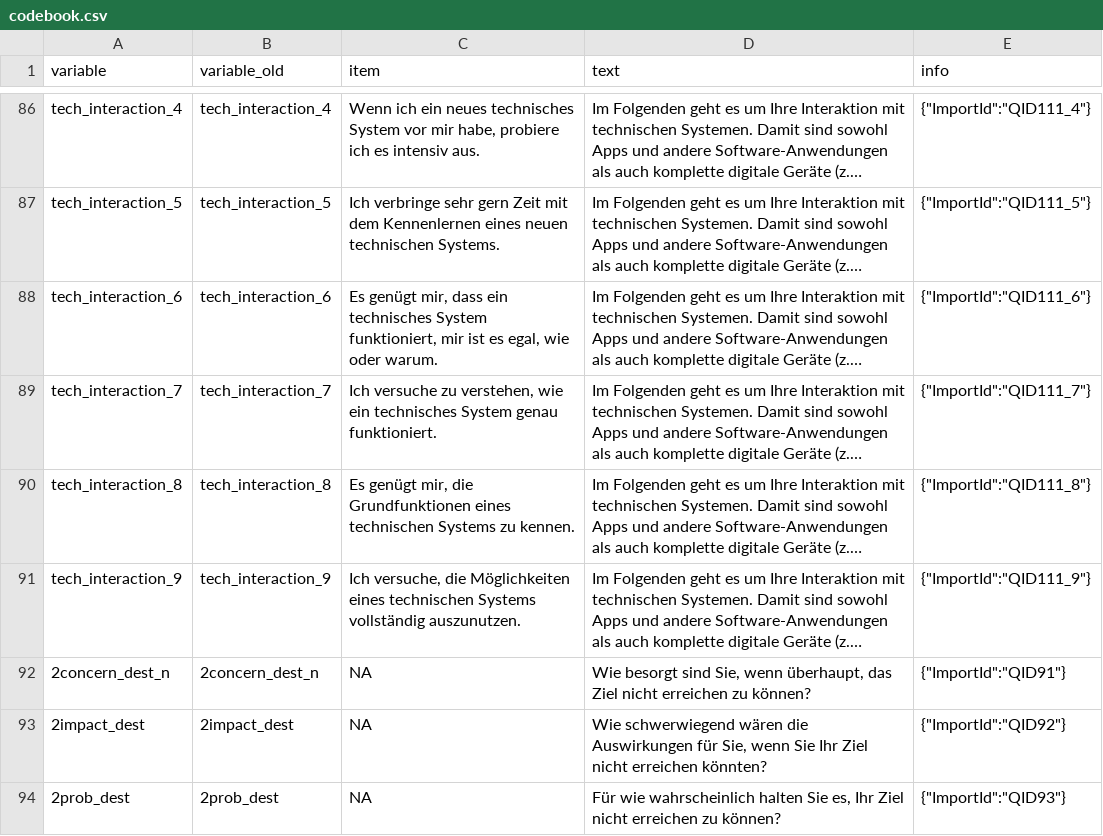
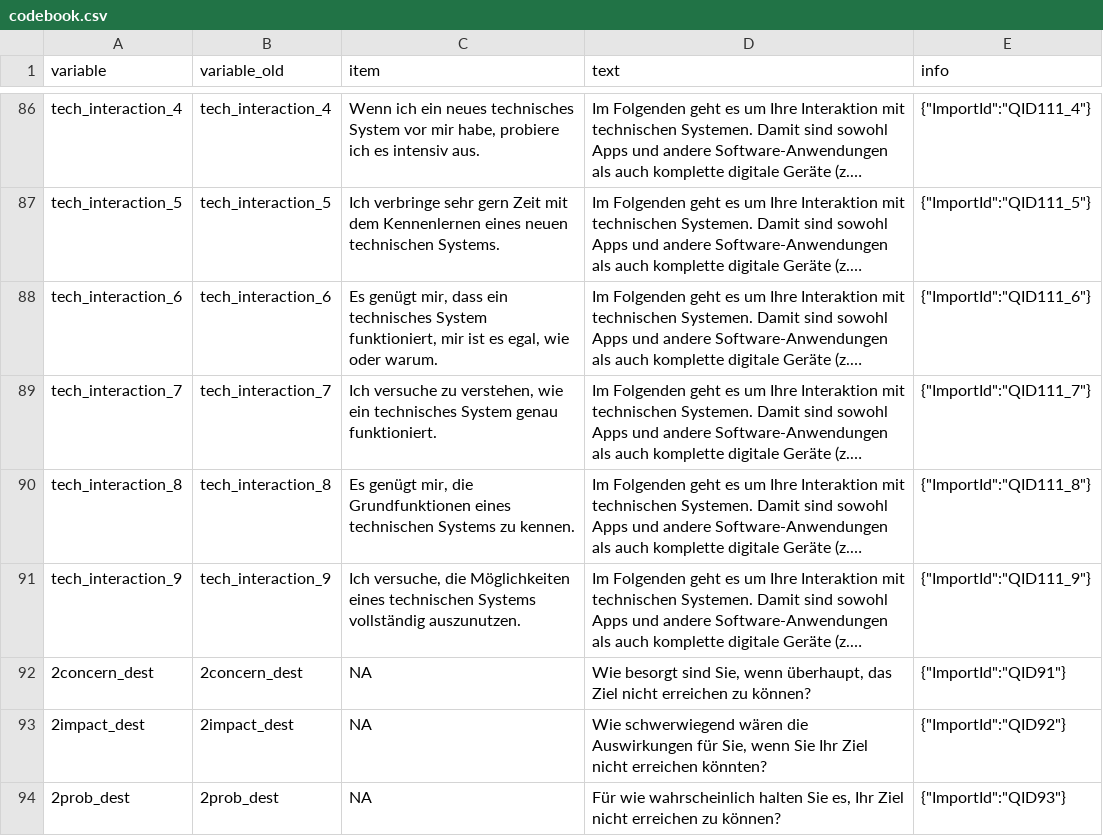
Before and after one commit to AnnaWolfram/Risikokommunikation_1, a CSV file: Daten/codebook.csv, drawn as a sheet; only a part is shown, gaps mark what is left out; long unchanged cells end in …; the diff covers the shown part only; the diff names each change by its address in the sheet, - before the commit and + after, or states it on an @@ line.

```diff
--- a/Daten/codebook.csv
+++ b/Daten/codebook.csv
-A92 (variable): 2concern_dest_n
+A92 (variable): 2concern_dest
-B92 (variable_old): 2concern_dest_n
+B92 (variable_old): 2concern_dest
```
Also changed, not shown: 58 edited cells elsewhere in this file, Daten/codebook_final.csv, 3 other files.
